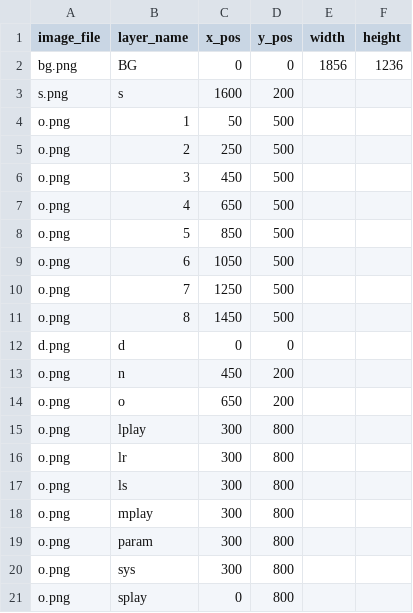
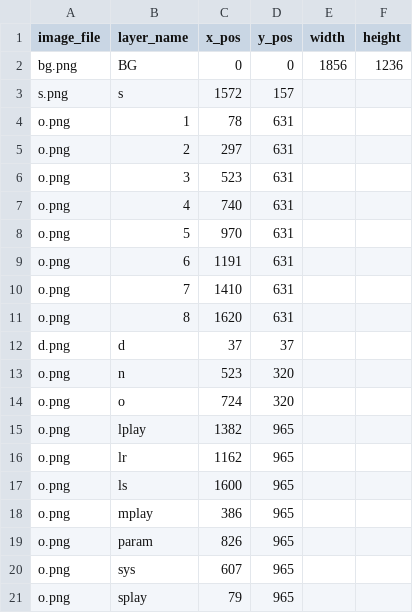
Before and after one commit to nrichards/mdpicgen, a CSV file: qunmk2_imageset.csv, drawn as a sheet.

```diff
--- a/qunmk2_imageset.csv
+++ b/qunmk2_imageset.csv
@@ -2,20 +2,20 @@ image_file,layer_name,x_pos,y_pos,width,height
 bg.png,BG,0,0,1856,1236
-s.png,s,1600,200
-o.png,1,50,500
-o.png,2,250,500
-o.png,3,450,500
-o.png,4,650,500
-o.png,5,850,500
-o.png,6,1050,500
-o.png,7,1250,500
-o.png,8,1450,500
-d.png,d,0,0
-o.png,n,450,200
-o.png,o,650,200
-o.png,lplay,300,800
-o.png,lr,300,800
-o.png,ls,300,800
-o.png,mplay,300,800
-o.png,param,300,800
-o.png,sys,300,800
-o.png,splay,0,800
+s.png,s,1572,157
+o.png,1,78,631
+o.png,2,297,631
+o.png,3,523,631
+o.png,4,740,631
+o.png,5,970,631
+o.png,6,1191,631
+o.png,7,1410,631
+o.png,8,1620,631
+d.png,d,37,37
+o.png,n,523,320
+o.png,o,724,320
+o.png,lplay,1382,965
+o.png,lr,1162,965
+o.png,ls,1600,965
+o.png,mplay,386,965
+o.png,param,826,965
+o.png,sys,607,965
+o.png,splay,79,965
```
Also changed, not shown: 1 other file.
